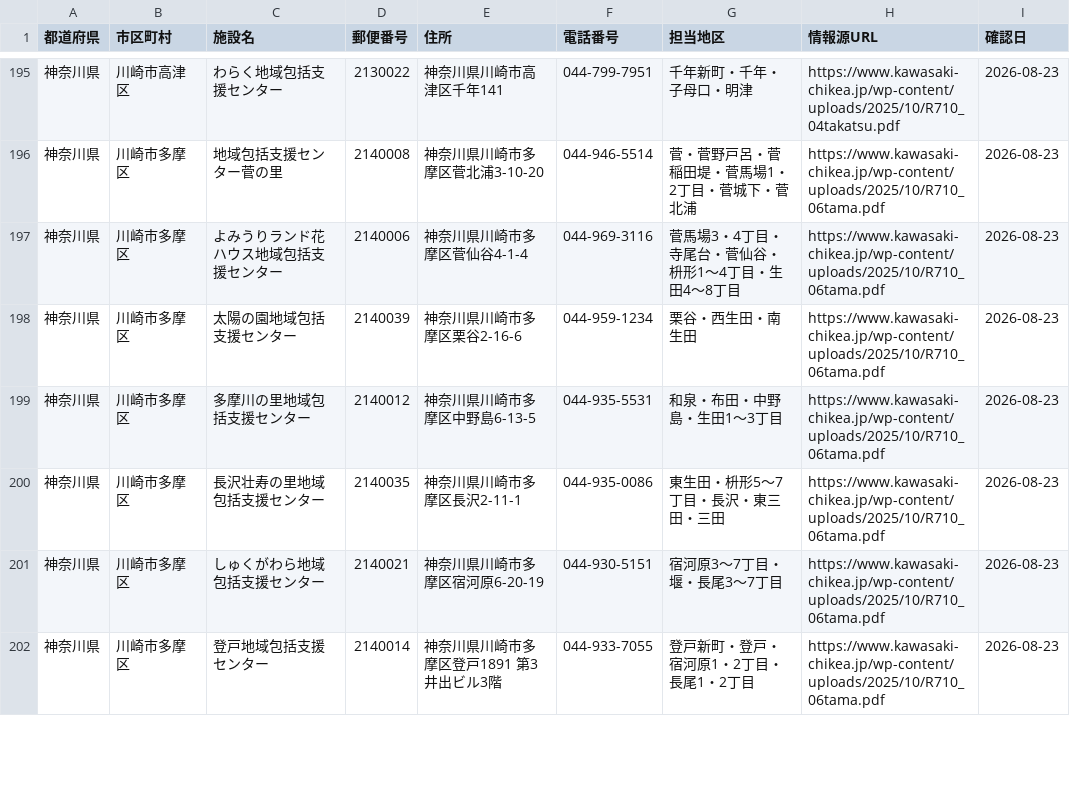
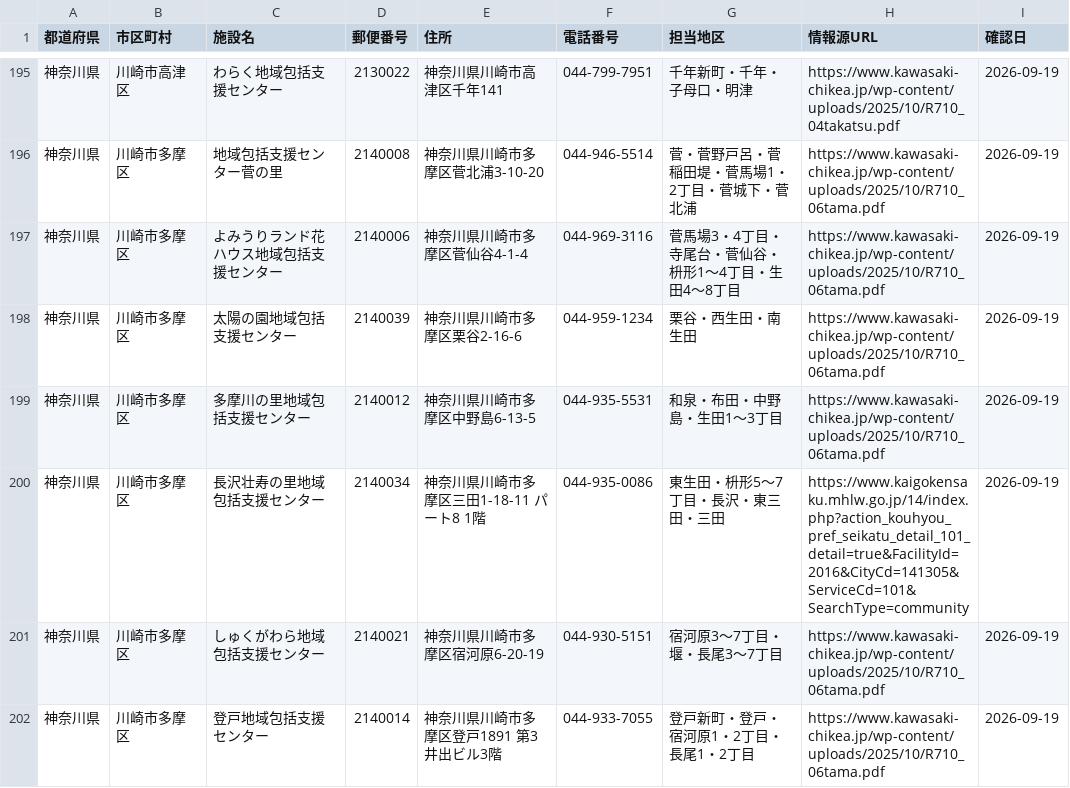
Before and after one commit to shuumeg/holly-village-app, a CSV file: data/centers.csv, drawn as a sheet; only a part is shown, gaps mark what is left out; the diff covers the shown part only.

```diff
--- a/data/centers.csv
+++ b/data/centers.csv
@@ -195,8 +195,8 @@
-"神奈川県","川崎市高津区","わらく地域包括支援センター","2130022","神奈川県川崎市高津区千年141","044-799-7951","千年新町・千年・子母口・明津","https://www.kawasaki-chikea.jp/wp-content/uploads/2025/10/R710_04takatsu.pdf","2026-08-23"
-"神奈川県","川崎市多摩区","地域包括支援センター菅の里","2140008","神奈川県川崎市多摩区菅北浦3-10-20","044-946-5514","菅・菅野戸呂・菅稲田堤・菅馬場1・2丁目・菅城下・菅北浦","https://www.kawasaki-chikea.jp/wp-content/uploads/2025/10/R710_06tama.pdf","2026-08-23"
-"神奈川県","川崎市多摩区","よみうりランド花ハウス地域包括支援センター","2140006","神奈川県川崎市多摩区菅仙谷4-1-4","044-969-3116","菅馬場3・4丁目・寺尾台・菅仙谷・枡形1〜4丁目・生田4〜8丁目","https://www.kawasaki-chikea.jp/wp-content/uploads/2025/10/R710_06tama.pdf","2026-08-23"
-"神奈川県","川崎市多摩区","太陽の園地域包括支援センター","2140039","神奈川県川崎市多摩区栗谷2-16-6","044-959-1234","栗谷・西生田・南生田","https://www.kawasaki-chikea.jp/wp-content/uploads/2025/10/R710_06tama.pdf","2026-08-23"
-"神奈川県","川崎市多摩区","多摩川の里地域包括支援センター","2140012","神奈川県川崎市多摩区中野島6-13-5","044-935-5531","和泉・布田・中野島・生田1〜3丁目","https://www.kawasaki-chikea.jp/wp-content/uploads/2025/10/R710_06tama.pdf","2026-08-23"
-"神奈川県","川崎市多摩区","長沢壮寿の里地域包括支援センター","2140035","神奈川県川崎市多摩区長沢2-11-1","044-935-0086","東生田・枡形5〜7丁目・長沢・東三田・三田","https://www.kawasaki-chikea.jp/wp-content/uploads/2025/10/R710_06tama.pdf","2026-08-23"
-"神奈川県","川崎市多摩区","しゅくがわら地域包括支援センター","2140021","神奈川県川崎市多摩区宿河原6-20-19","044-930-5151","宿河原3〜7丁目・堰・長尾3〜7丁目","https://www.kawasaki-chikea.jp/wp-content/uploads/2025/10/R710_06tama.pdf","2026-08-23"
-"神奈川県","川崎市多摩区","登戸地域包括支援センター","2140014","神奈川県川崎市多摩区登戸1891 第3井出ビル3階","044-933-7055","登戸新町・登戸・宿河原1・2丁目・長尾1・2丁目","https://www.kawasaki-chikea.jp/wp-content/uploads/2025/10/R710_06tama.pdf","2026-08-23"
+"神奈川県","川崎市高津区","わらく地域包括支援センター","2130022","神奈川県川崎市高津区千年141","044-799-7951","千年新町・千年・子母口・明津","https://www.kawasaki-chikea.jp/wp-content/uploads/2025/10/R710_04takatsu.pdf","2026-09-19"
+"神奈川県","川崎市多摩区","地域包括支援センター菅の里","2140008","神奈川県川崎市多摩区菅北浦3-10-20","044-946-5514","菅・菅野戸呂・菅稲田堤・菅馬場1・2丁目・菅城下・菅北浦","https://www.kawasaki-chikea.jp/wp-content/uploads/2025/10/R710_06tama.pdf","2026-09-19"
+"神奈川県","川崎市多摩区","よみうりランド花ハウス地域包括支援センター","2140006","神奈川県川崎市多摩区菅仙谷4-1-4","044-969-3116","菅馬場3・4丁目・寺尾台・菅仙谷・枡形1〜4丁目・生田4〜8丁目","https://www.kawasaki-chikea.jp/wp-content/uploads/2025/10/R710_06tama.pdf","2026-09-19"
+"神奈川県","川崎市多摩区","太陽の園地域包括支援センター","2140039","神奈川県川崎市多摩区栗谷2-16-6","044-959-1234","栗谷・西生田・南生田","https://www.kawasaki-chikea.jp/wp-content/uploads/2025/10/R710_06tama.pdf","2026-09-19"
+"神奈川県","川崎市多摩区","多摩川の里地域包括支援センター","2140012","神奈川県川崎市多摩区中野島6-13-5","044-935-5531","和泉・布田・中野島・生田1〜3丁目","https://www.kawasaki-chikea.jp/wp-content/uploads/2025/10/R710_06tama.pdf","2026-09-19"
+"神奈川県","川崎市多摩区","長沢壮寿の里地域包括支援センター","2140034","神奈川県川崎市多摩区三田1-18-11 パート8 1階","044-935-0086","東生田・枡形5〜7丁目・長沢・東三田・三田","https://www.kaigokensaku.mhlw.go.jp/14/index.php?action_kouhyou_pref_seikatu_detail_101_detail=true&FacilityId=2016&CityCd=141305&ServiceCd=101&SearchType=community","2026-09-19"
+"神奈川県","川崎市多摩区","しゅくがわら地域包括支援センター","2140021","神奈川県川崎市多摩区宿河原6-20-19","044-930-5151","宿河原3〜7丁目・堰・長尾3〜7丁目","https://www.kawasaki-chikea.jp/wp-content/uploads/2025/10/R710_06tama.pdf","2026-09-19"
+"神奈川県","川崎市多摩区","登戸地域包括支援センター","2140014","神奈川県川崎市多摩区登戸1891 第3井出ビル3階","044-933-7055","登戸新町・登戸・宿河原1・2丁目・長尾1・2丁目","https://www.kawasaki-chikea.jp/wp-content/uploads/2025/10/R710_06tama.pdf","2026-09-19"
```
Also changed, not shown: 48 edited cells elsewhere in this file, data/centers_import.csv.
